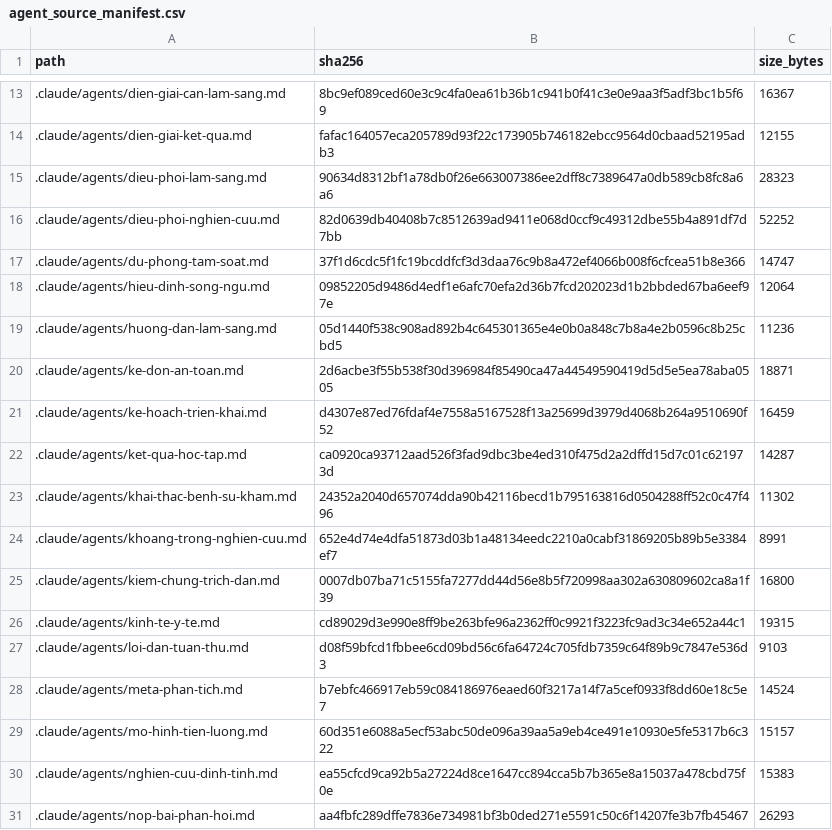
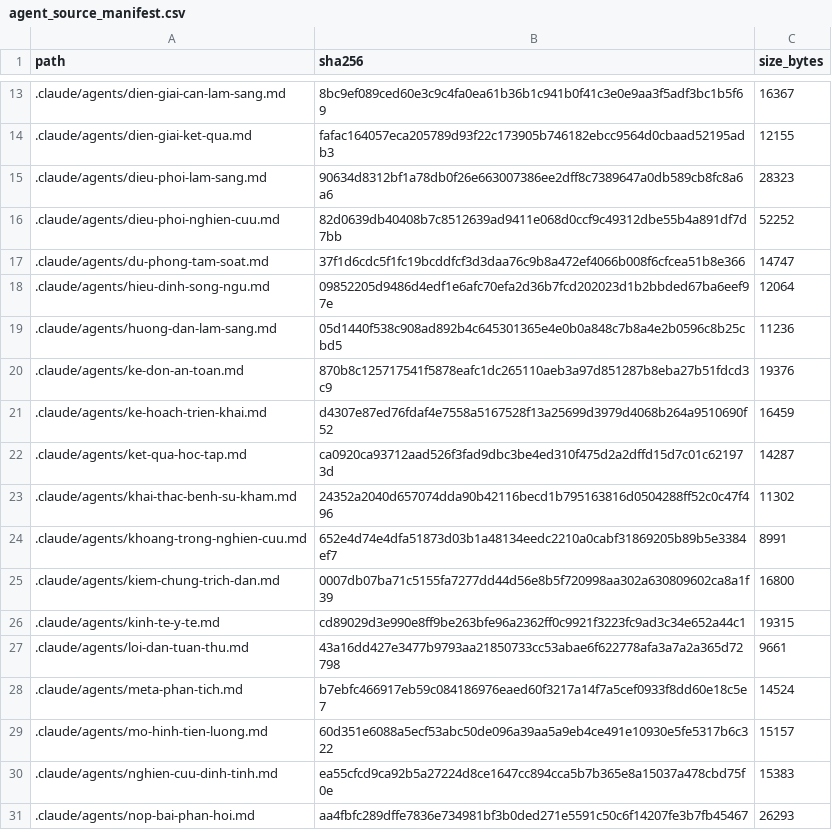
Before and after one commit to drluanbv175/medical-ebm-automation, a CSV file: runtime/manifests/agent_source_manifest.csv, drawn as a sheet; only a part is shown, gaps mark what is left out.

```diff
--- a/runtime/manifests/agent_source_manifest.csv
+++ b/runtime/manifests/agent_source_manifest.csv
@@ -19,3 +19,3 @@ path,sha256,size_bytes
 .claude/agents/huong-dan-lam-sang.md,05d1440f538c908ad892b4c645301365e4e0b0a848c7b8a4e2b0596c8b25cbd5,11236
-.claude/agents/ke-don-an-toan.md,2d6acbe3f55b538f30d396984f85490ca47a44549590419d5d5e5ea78aba0505,18871
+.claude/agents/ke-don-an-toan.md,870b8c125717541f5878eafc1dc265110aeb3a97d851287b8eba27b51fdcd3c9,19376
 .claude/agents/ke-hoach-trien-khai.md,d4307e87ed76fdaf4e7558a5167528f13a25699d3979d4068b264a9510690f52,16459
@@ -26,3 +26,3 @@ path,sha256,size_bytes
 .claude/agents/kinh-te-y-te.md,cd89029d3e990e8ff9be263bfe96a2362ff0c9921f3223fc9ad3c34e652a44c1,19315
-.claude/agents/loi-dan-tuan-thu.md,d08f59bfcd1fbbee6cd09bd56c6fa64724c705fdb7359c64f89b9c7847e536d3,9103
+.claude/agents/loi-dan-tuan-thu.md,43a16dd427e3477b9793aa21850733cc53abae6f622778afa3a7a2a365d72798,9661
 .claude/agents/meta-phan-tich.md,b7ebfc466917eb59c084186976eaed60f3217a14f7a5cef0933f8dd60e18c5e7,14524
```
Also changed, not shown: 8 other files.
